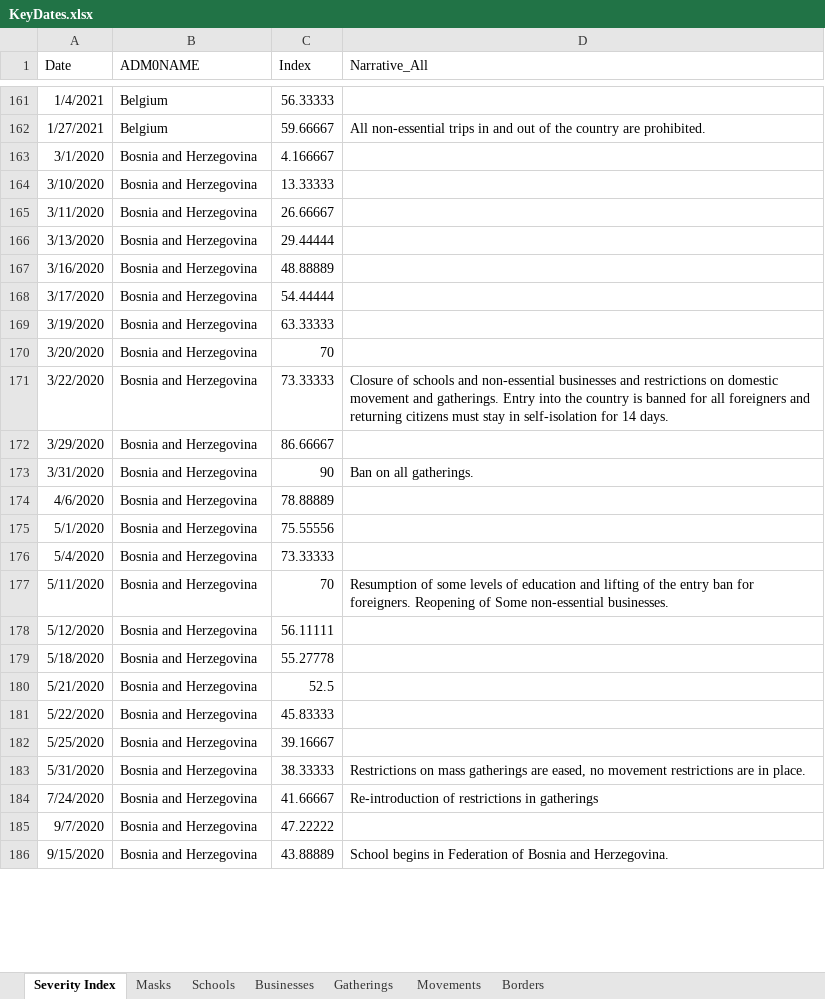
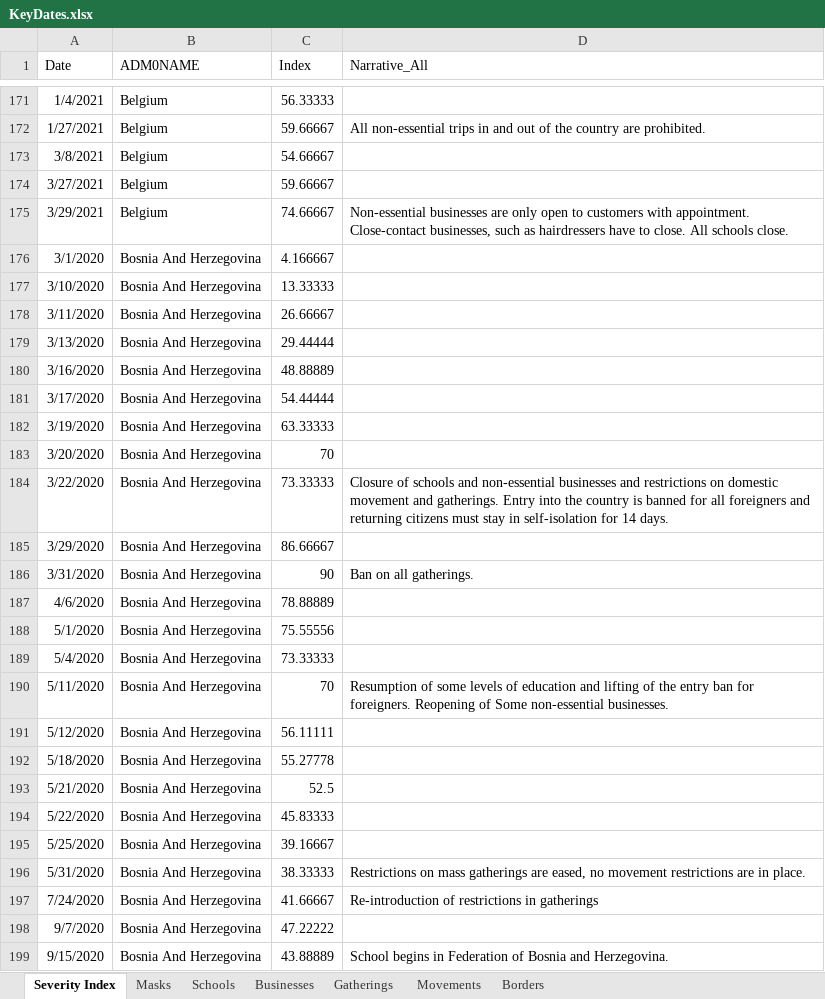
Before and after one commit to romanceline/Shiny_PHSM, an Excel workbook: updating_process/input_step2/KeyDates.xlsx, sheet Severity Index, drawn as a sheet; only a part is shown, gaps mark what is left out; values as stored, in another font and other column widths than the file's, no borders; addresses are those after the commit; the diff covers the shown part only; the diff names each change by its address in the sheet, - before the commit and + after, or states it on an @@ line.

```diff
--- a/updating_process/input_step2/KeyDates.xlsx (sheet Severity Index)
+++ b/updating_process/input_step2/KeyDates.xlsx (sheet Severity Index)
+row 173: 3/8/2021 | Belgium | 54.66667
+row 174: 3/27/2021 | Belgium | 59.66667
+row 175: 3/29/2021 | Belgium | 74.66667 | Non-essential businesses are only open to customers with appointment. Close-contact businesses, such as hairdressers have to close. All schools close.
-B176:B199 (ADM0NAME): Bosnia and Herzegovina
+B176:B199 (ADM0NAME): Bosnia And Herzegovina
```
Also changed, not shown: 222 added rows, 58 edited cells and cell formats elsewhere in this sheet, sheet Businesses, sheet Borders, sheet Schools, sheet Masks, sheet Movements, sheet Gatherings, 13 other files.
